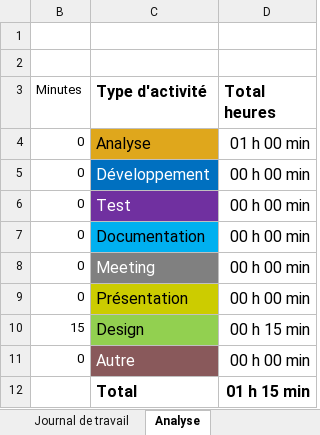
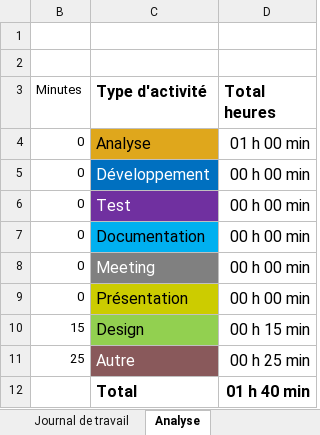
Before and after one commit to Jazztel20/P_AppMobile, an Excel workbook: Journal-de-Travail_MatiasDenis.xlsx, sheet Analyse, drawn as a sheet; values as stored, in another font and other column widths than the file's, no borders; charts and pictures not drawn; the diff names each change by its address in the sheet, - before the commit and + after, or states it on an @@ line.

```diff
--- a/Journal-de-Travail_MatiasDenis.xlsx (sheet Analyse)
+++ b/Journal-de-Travail_MatiasDenis.xlsx (sheet Analyse)
-B11 (Minutes): 0
+B11 (Minutes): 25
-D11 (Total heures): 00 h 00 min
+D11 (Total heures): 00 h 25 min
-D12 (Total heures): 01 h 15 min
+D12 (Total heures): 01 h 40 min
```
Also changed, not shown: sheet Journal de travail, hidden cells, charts or pictures, 6 other files.
